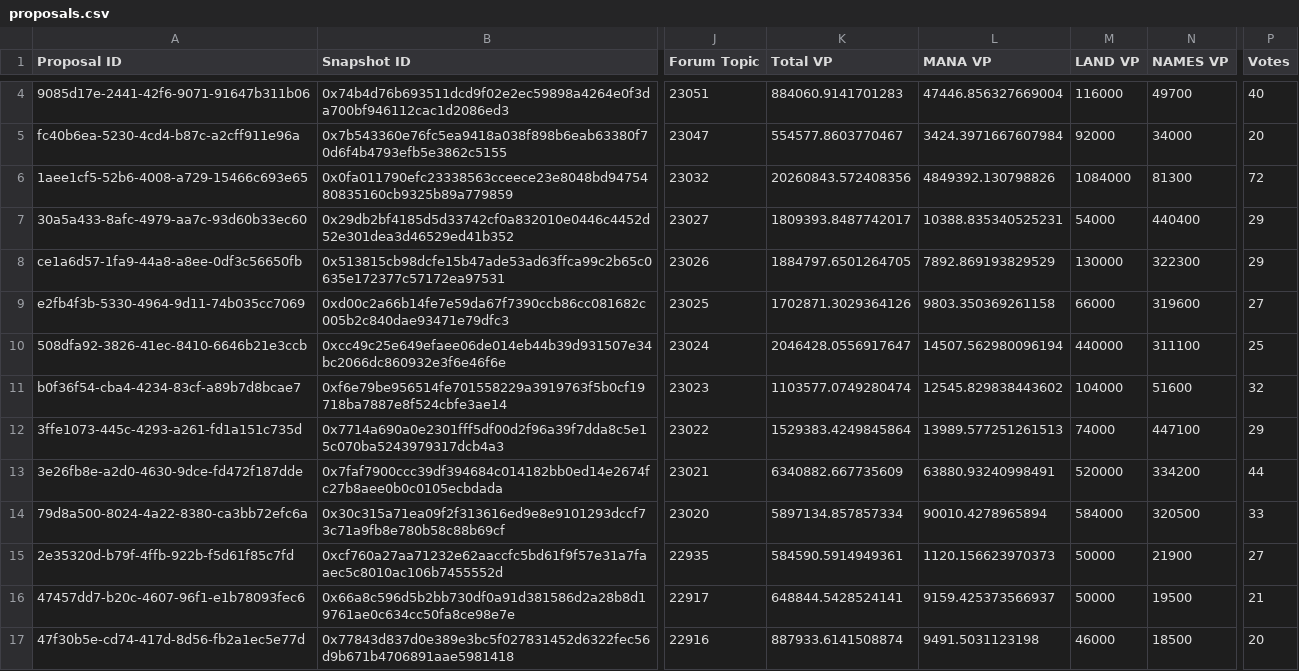
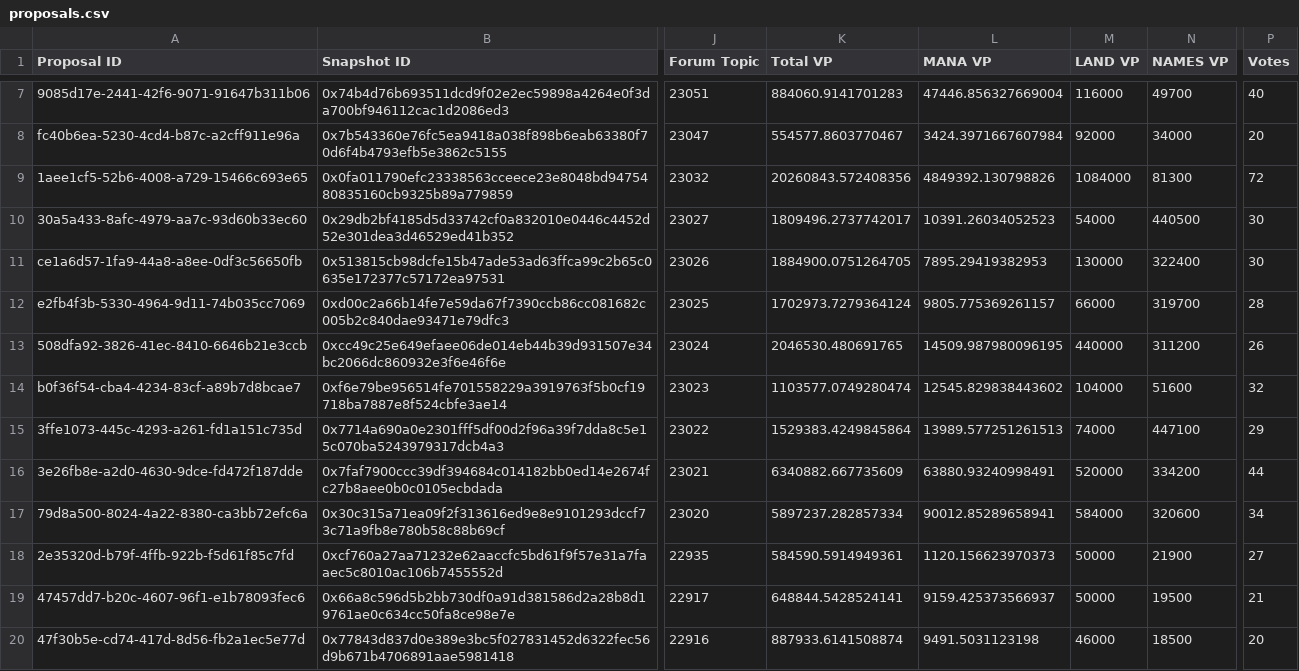
Before and after one commit to Decentraland-DAO/transparency, a CSV file: proposals.csv, drawn as a sheet; only a part is shown, gaps mark what is left out; addresses are those after the commit; the diff covers the shown part only; the diff names each change by its address in the sheet, - before the commit and + after, or states it on an @@ line.

```diff
--- a/proposals.csv
+++ b/proposals.csv
-K10 (Total VP): 1809393.8487742017
+K10 (Total VP): 1809496.2737742017
-L10 (MANA VP): 10388.835340525231
+L10 (MANA VP): 10391.26034052523
-N10 (NAMES VP): 440400
+N10 (NAMES VP): 440500
-P10:P11 (Votes): 29
+P10:P11 (Votes): 30
-K11 (Total VP): 1884797.6501264705
+K11 (Total VP): 1884900.0751264705
-L11 (MANA VP): 7892.869193829529
+L11 (MANA VP): 7895.29419382953
-N11 (NAMES VP): 322300
+N11 (NAMES VP): 322400
-K12 (Total VP): 1702871.3029364126
+K12 (Total VP): 1702973.7279364124
-L12 (MANA VP): 9803.350369261158
+L12 (MANA VP): 9805.775369261157
-N12 (NAMES VP): 319600
+N12 (NAMES VP): 319700
-P12 (Votes): 27
+P12 (Votes): 28
-K13 (Total VP): 2046428.0556917647
+K13 (Total VP): 2046530.480691765
-L13 (MANA VP): 14507.562980096194
+L13 (MANA VP): 14509.987980096195
-N13 (NAMES VP): 311100
+N13 (NAMES VP): 311200
-P13 (Votes): 25
+P13 (Votes): 26
-K17 (Total VP): 5897134.857857334
+K17 (Total VP): 5897237.282857334
-L17 (MANA VP): 90010.4278965894
+L17 (MANA VP): 90012.85289658941
-N17 (NAMES VP): 320500
+N17 (NAMES VP): 320600
-P17 (Votes): 33
+P17 (Votes): 34
```
Also changed, not shown: 3 added rows and 10 edited cells elsewhere in this file, balances.csv, members.csv, 9 other files.
